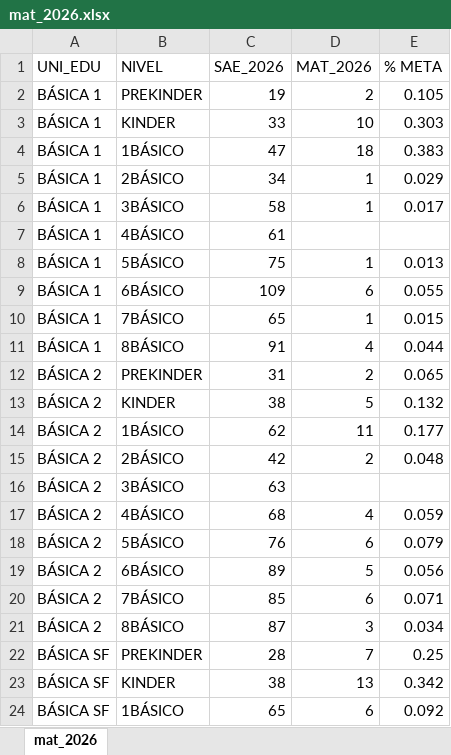
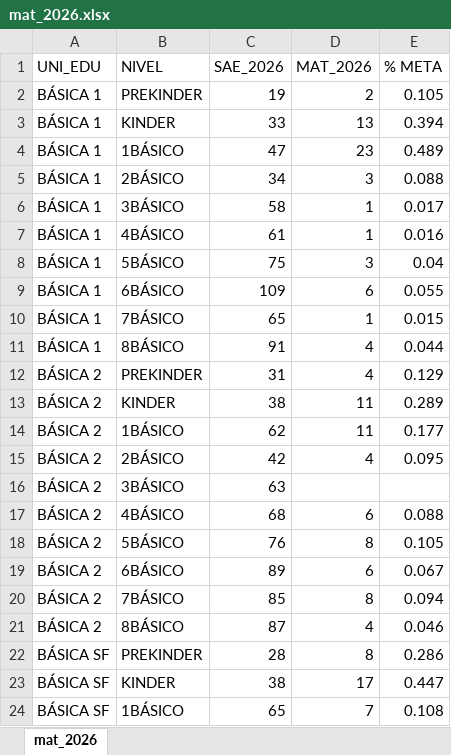
Before and after one commit to cjsepulveda/Proyect_multi_page, an Excel workbook: src/pages/data/mat_2026.xlsx, sheet mat_2026, drawn as a sheet; only a part is shown; values as stored, in another font and other column widths than the file's, no borders; the diff covers the shown part only; the diff names each change by its address in the sheet, - before the commit and + after, or states it on an @@ line.

Commit message:
update_bd

```diff
--- a/src/pages/data/mat_2026.xlsx (sheet mat_2026)
+++ b/src/pages/data/mat_2026.xlsx (sheet mat_2026)
-D3 (MAT_2026): 10
+D3 (MAT_2026): 13
-E3 (% META): 0.303
+E3 (% META): 0.394
-D4 (MAT_2026): 18
+D4 (MAT_2026): 23
-E4 (% META): 0.383
+E4 (% META): 0.489
-D5 (MAT_2026): 1
+D5 (MAT_2026): 3
-E5 (% META): 0.029
+E5 (% META): 0.088
-D7 (MAT_2026): (empty)
+D7 (MAT_2026): 1
-E7 (% META): (empty)
+E7 (% META): 0.016
-D8 (MAT_2026): 1
+D8 (MAT_2026): 3
-E8 (% META): 0.013
+E8 (% META): 0.04
-D12 (MAT_2026): 2
+D12 (MAT_2026): 4
-E12 (% META): 0.065
+E12 (% META): 0.129
-D13 (MAT_2026): 5
+D13 (MAT_2026): 11
-E13 (% META): 0.132
+E13 (% META): 0.289
-D15 (MAT_2026): 2
+D15 (MAT_2026): 4
-E15 (% META): 0.048
+E15 (% META): 0.095
-D17 (MAT_2026): 4
+D17 (MAT_2026): 6
-E17 (% META): 0.059
+E17 (% META): 0.088
-D18 (MAT_2026): 6
+D18 (MAT_2026): 8
-E18 (% META): 0.079
+E18 (% META): 0.105
-D19 (MAT_2026): 5
+D19 (MAT_2026): 6
-E19 (% META): 0.056
+E19 (% META): 0.067
-D20 (MAT_2026): 6
+D20 (MAT_2026): 8
-E20 (% META): 0.071
+E20 (% META): 0.094
-D21 (MAT_2026): 3
+D21 (MAT_2026): 4
-E21 (% META): 0.034
+E21 (% META): 0.046
-D22 (MAT_2026): 7
+D22 (MAT_2026): 8
-E22 (% META): 0.25
+E22 (% META): 0.286
-D23 (MAT_2026): 13
+D23 (MAT_2026): 17
-E23 (% META): 0.342
+E23 (% META): 0.447
-D24 (MAT_2026): 6
+D24 (MAT_2026): 7
-E24 (% META): 0.092
+E24 (% META): 0.108
```
Also changed, not shown: 20 edited cells elsewhere in this sheet.
